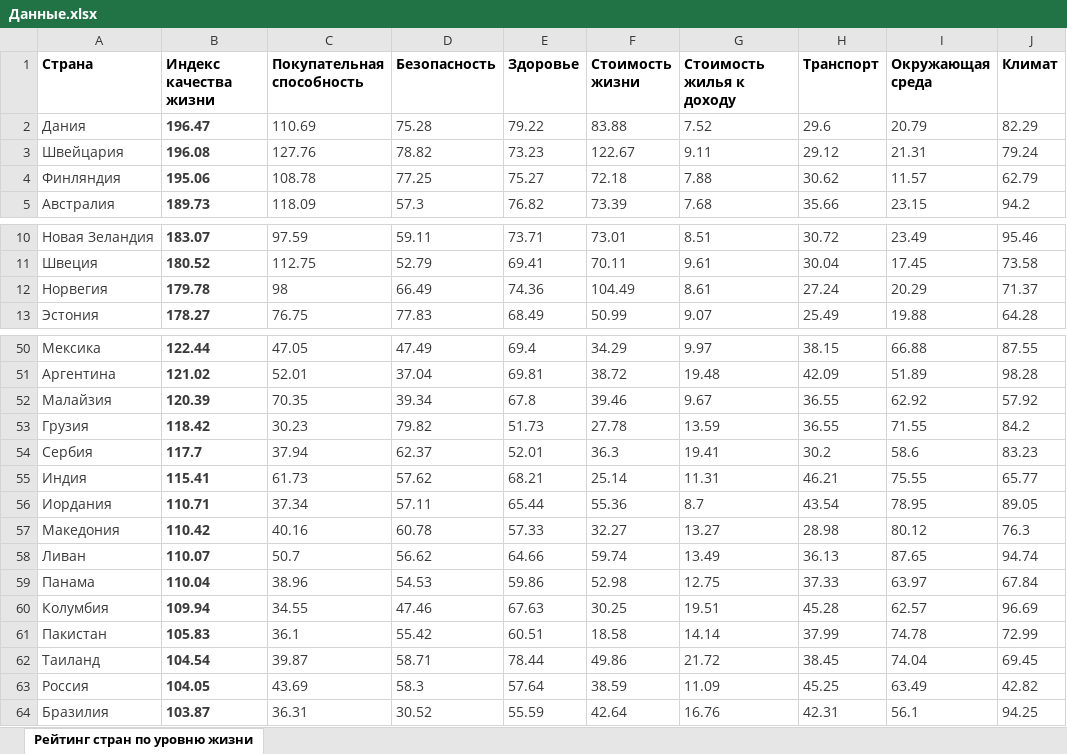
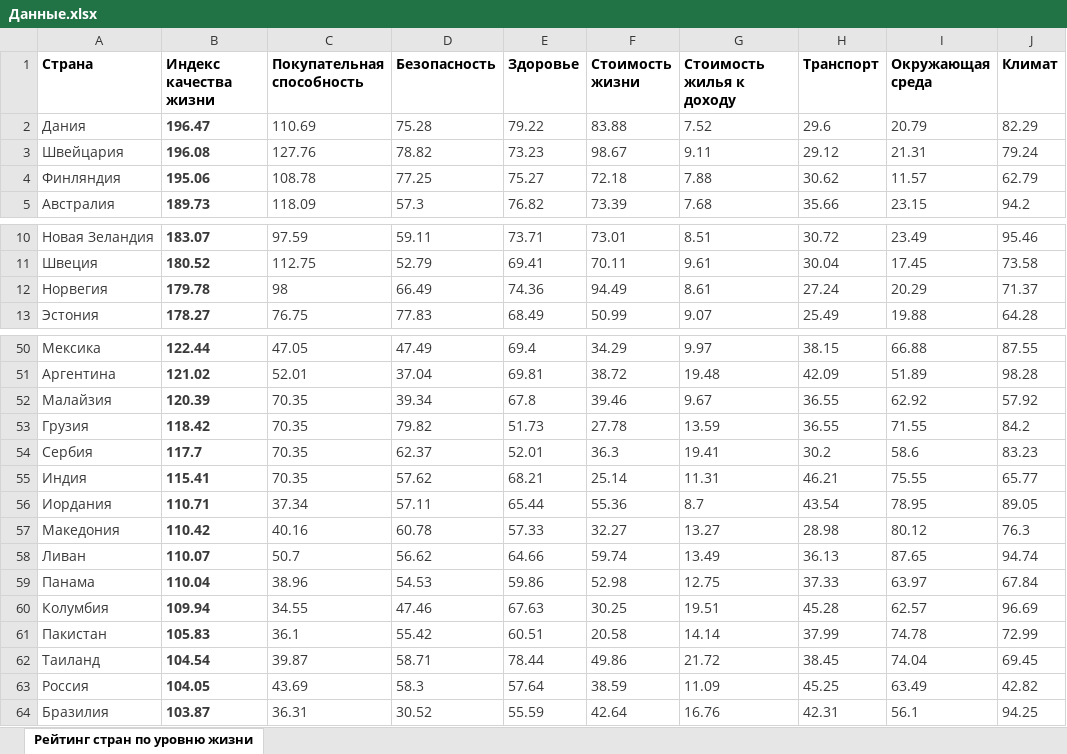
Before and after one commit to IlyaDzh/SevSU, an Excel workbook: 3 курс/6 семестр/ИАД 2/Данные.xlsx, sheet Рейтинг стран по уровню жизни, drawn as a sheet; only a part is shown, gaps mark what is left out; values as stored, in another font and other column widths than the file's, no borders; the diff names each change by its address in the sheet, - before the commit and + after, or states it on an @@ line.

```diff
--- a/3 курс/6 семестр/ИАД 2/Данные.xlsx (sheet Рейтинг стран по уровню жизни)
+++ b/3 курс/6 семестр/ИАД 2/Данные.xlsx (sheet Рейтинг стран по уровню жизни)
-F3 (Стоимость жизни): 122.67
+F3 (Стоимость жизни): 98.67
-F12 (Стоимость жизни): 104.49
+F12 (Стоимость жизни): 94.49
-C53 (Покупательная способность): 30.23
+C53 (Покупательная способность): 70.35
-C54 (Покупательная способность): 37.94
+C54 (Покупательная способность): 70.35
-C55 (Покупательная способность): 61.73
+C55 (Покупательная способность): 70.35
-F61 (Стоимость жизни): 18.58
+F61 (Стоимость жизни): 20.58
```
Also changed, not shown: 3 курс/6 семестр/ИАД 3/Данные2.xlsx, 1 other file.
